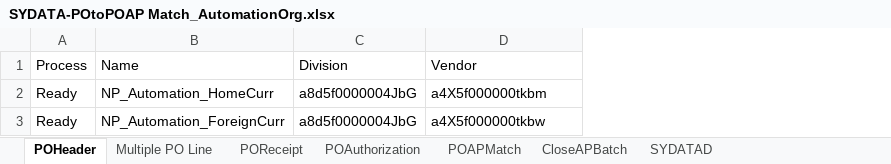
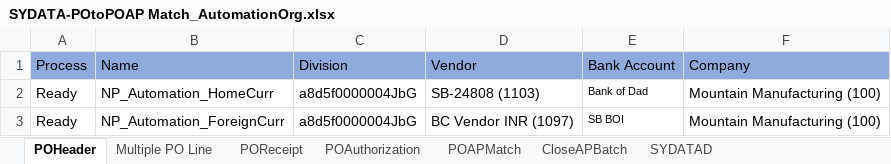
Before and after one commit to msuryawanshi20/rstk_PROVAR-COPADO, an Excel workbook: templates/AutomationOrg/SYDATA-POtoPOAP Match_AutomationOrg.xlsx, sheet POHeader, drawn as a sheet; values as stored, in another font and other column widths than the file's, no borders; the diff names each change by its address in the sheet, - before the commit and + after, or states it on an @@ line.

```diff
--- a/templates/AutomationOrg/SYDATA-POtoPOAP Match_AutomationOrg.xlsx (sheet POHeader)
+++ b/templates/AutomationOrg/SYDATA-POtoPOAP Match_AutomationOrg.xlsx (sheet POHeader)
+column E (Bank Account), rows 2-3: Bank of Dad | SB BOI
+column F (Company), rows 2-3: Mountain Manufacturing (100) | Mountain Manufacturing (100)
-A1:D1 fill: none
+A1:D1 fill: #8FAADC
-D2 (Vendor): a4X5f000000tkbm
+D2 (Vendor): SB-24808 (1103)
-D3 (Vendor): a4X5f000000tkbw
+D3 (Vendor): BC Vendor INR (1097)
```
Also changed, not shown: sheet POAuthorization, templates/AutomationOrg/FinancialData_AutomationOrg.xlsx, templates/AutomationOrg/POData_AutomationOrg.xlsx, 35 other files.
